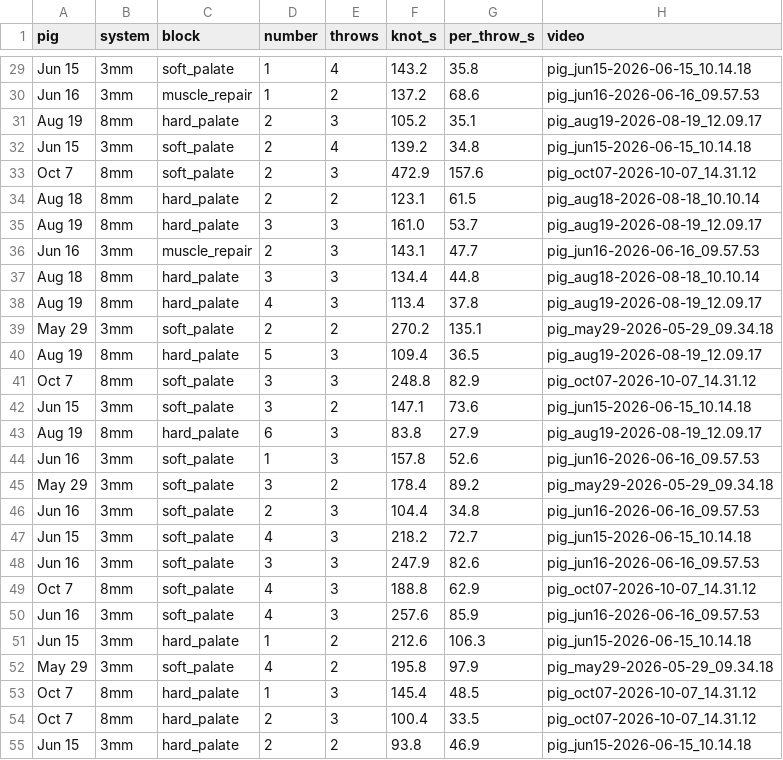
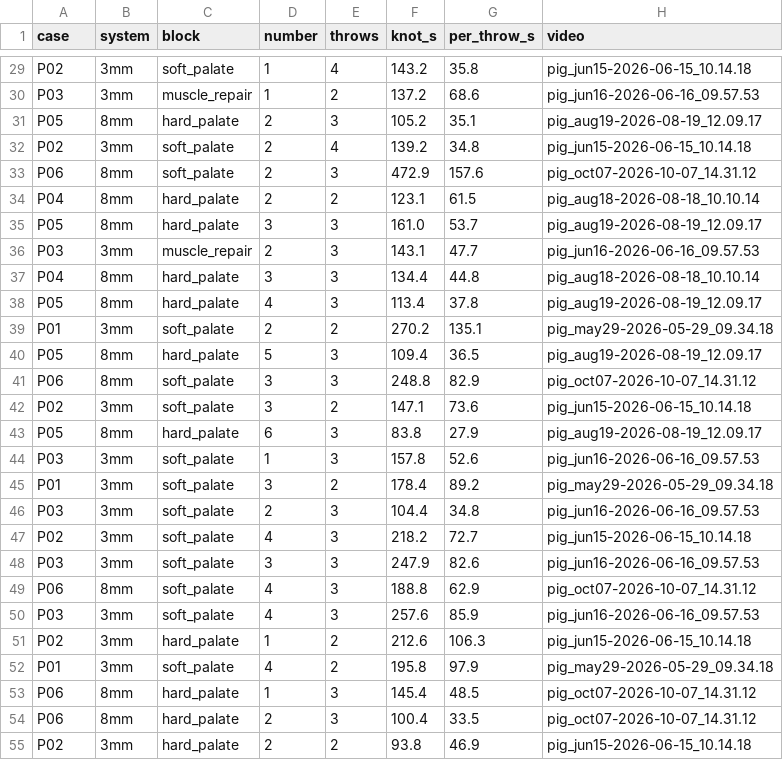
Before and after one commit to conndlee/tors-porcine, a CSV file: data/sutures/throws/knots.csv, drawn as a sheet; only a part is shown, gaps mark what is left out; the diff covers the shown part only; the diff names each change by its address in the sheet, - before the commit and + after, or states it on an @@ line.

```diff
--- a/data/sutures/throws/knots.csv
+++ b/data/sutures/throws/knots.csv
-A1: pig
+A1: case
-A29 (case): Jun 15
+A29 (case): P02
-A30 (case): Jun 16
+A30 (case): P03
-A31 (case): Aug 19
+A31 (case): P05
-A32 (case): Jun 15
+A32 (case): P02
-A33 (case): Oct 7
+A33 (case): P06
-A34 (case): Aug 18
+A34 (case): P04
-A35 (case): Aug 19
+A35 (case): P05
-A36 (case): Jun 16
+A36 (case): P03
-A37 (case): Aug 18
+A37 (case): P04
-A38 (case): Aug 19
+A38 (case): P05
-A39 (case): May 29
+A39 (case): P01
-A40 (case): Aug 19
+A40 (case): P05
-A41 (case): Oct 7
+A41 (case): P06
-A42 (case): Jun 15
+A42 (case): P02
-A43 (case): Aug 19
+A43 (case): P05
-A44 (case): Jun 16
+A44 (case): P03
-A45 (case): May 29
+A45 (case): P01
-A46 (case): Jun 16
+A46 (case): P03
-A47 (case): Jun 15
+A47 (case): P02
-A48 (case): Jun 16
+A48 (case): P03
-A49 (case): Oct 7
+A49 (case): P06
-A50 (case): Jun 16
+A50 (case): P03
-A51 (case): Jun 15
+A51 (case): P02
-A52 (case): May 29
+A52 (case): P01
-A53:A54 (case): Oct 7
+A53:A54 (case): P06
-A55 (case): Jun 15
+A55 (case): P02
```
Also changed, not shown: 35 edited cells elsewhere in this file, data/occlusion/summary_by_segment.csv, data/sutures/blocks.csv, 17 other files.
